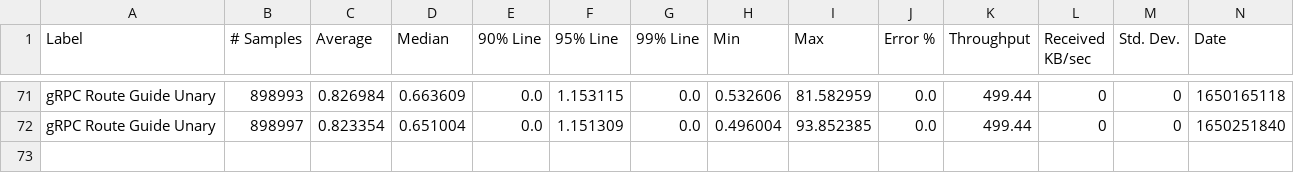
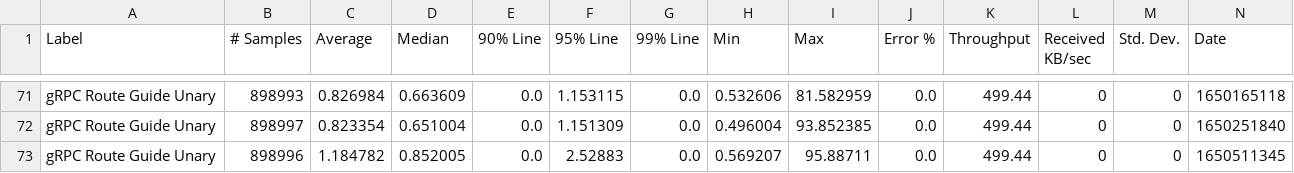
Before and after one commit to MadhukaHarith92/module-ballerina-grpc, a CSV file: load-tests/route_guide_unary/results/summary.csv, drawn as a sheet; only a part is shown, gaps mark what is left out; rows hold the shown columns only; the diff names each change by its address in the sheet, - before the commit and + after, or states it on an @@ line.

Commit message:
Update route_guide_unary test results on Thu Apr 21 07:16:44 UTC 2022

```diff
--- a/load-tests/route_guide_unary/results/summary.csv
+++ b/load-tests/route_guide_unary/results/summary.csv
+row 73: gRPC Route Guide Unary | 898996 | 1.184782 | 0.852005 | 0.0 | 2.52883 | 0.0 | 0.569207 | 95.88711 | 0.0 | 499.44 | 0 | 0 | 1650511345
```
